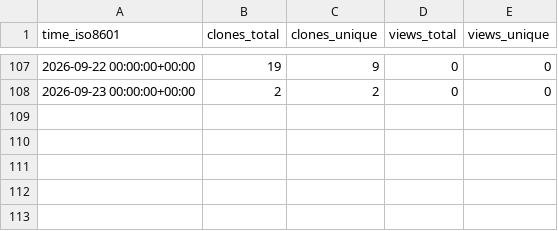
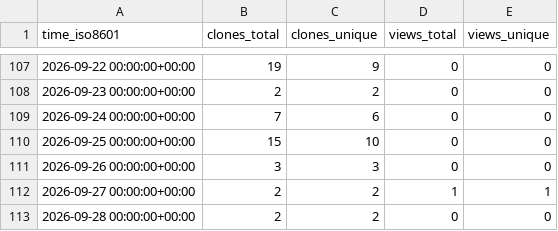
Before and after one commit to alessiobianchini/alessiobianchini, a CSV file: alessiobianchini/alessiobianchini/ghrs-data/views_clones_aggregate.csv, drawn as a sheet; only a part is shown, gaps mark what is left out; the diff names each change by its address in the sheet, - before the commit and + after, or states it on an @@ line.

```diff
--- a/alessiobianchini/alessiobianchini/ghrs-data/views_clones_aggregate.csv
+++ b/alessiobianchini/alessiobianchini/ghrs-data/views_clones_aggregate.csv
+row 109: 2026-09-24 00:00:00+00:00 | 7 | 6 | 0 | 0
+row 110: 2026-09-25 00:00:00+00:00 | 15 | 10 | 0 | 0
+row 111: 2026-09-26 00:00:00+00:00 | 3 | 3 | 0 | 0
+row 112: 2026-09-27 00:00:00+00:00 | 2 | 2 | 1 | 1
+row 113: 2026-09-28 00:00:00+00:00 | 2 | 2 | 0 | 0
```
Also changed, not shown: 1 other file.
